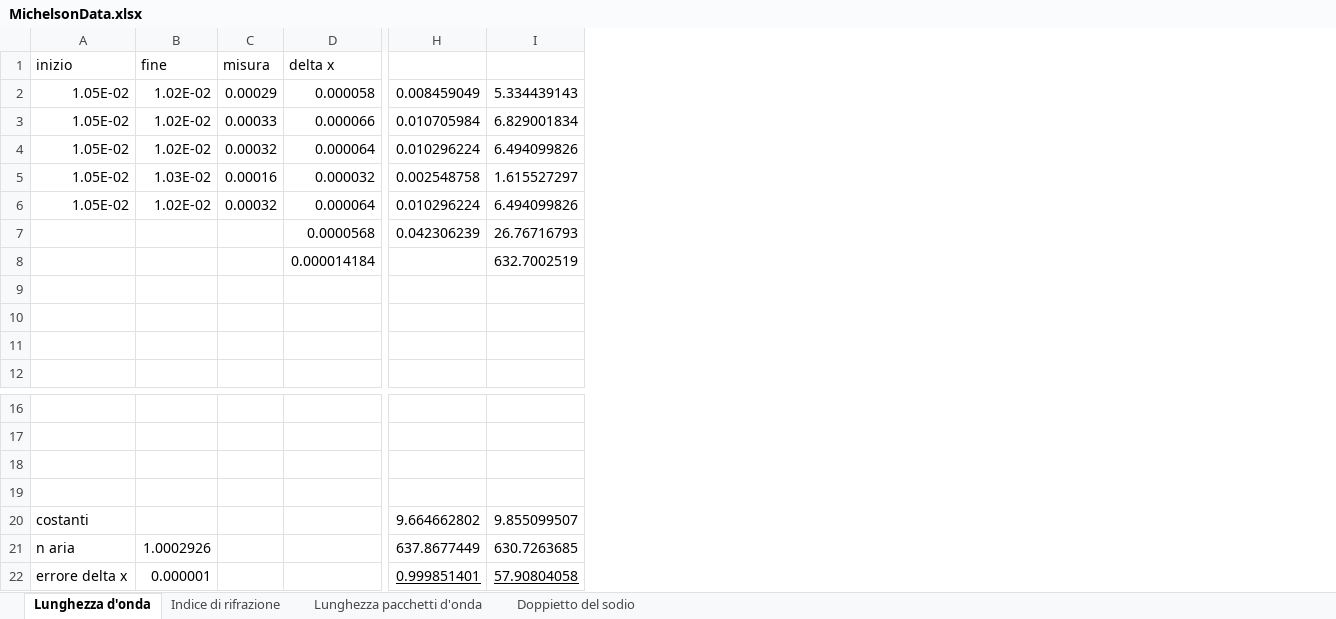
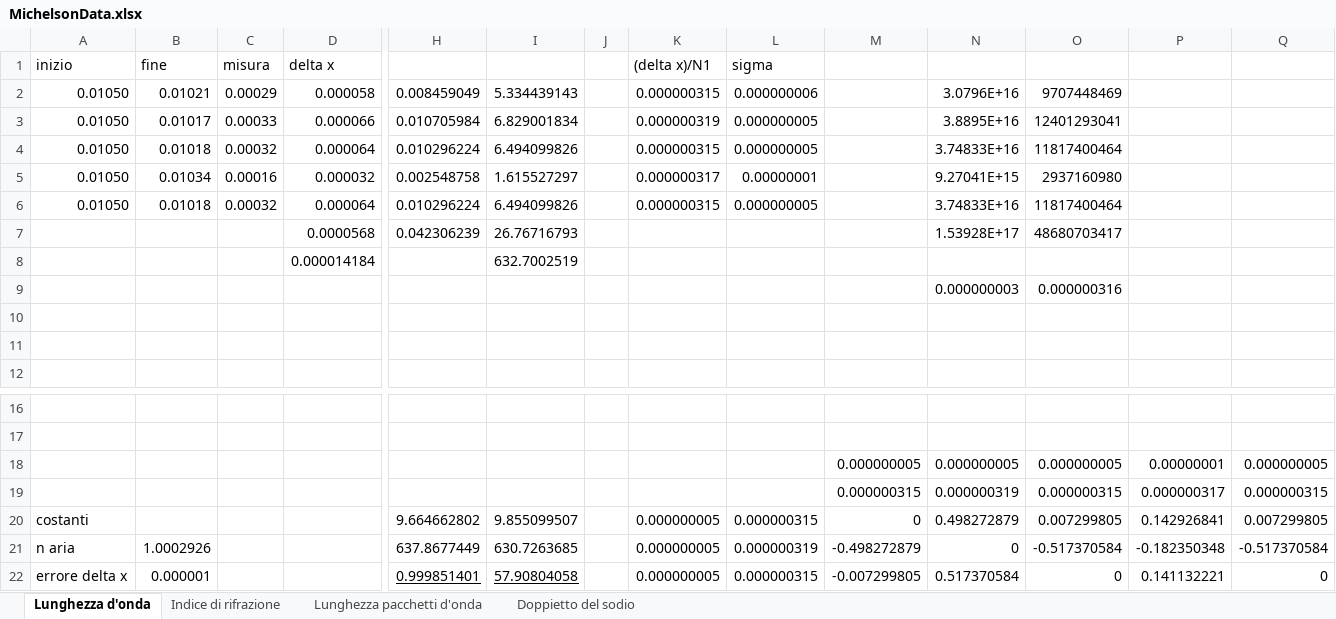
Before and after one commit to davep96/InterferometroMichelson, an Excel workbook: Data/MichelsonData.xlsx, sheet Lunghezza d'onda, drawn as a sheet; only a part is shown, gaps mark what is left out; values as stored, in another font and other column widths than the file's, no borders; rows hold the shown columns only; the diff names each change by its address in the sheet, - before the commit and + after, or states it on an @@ line.

```diff
--- a/Data/MichelsonData.xlsx (sheet Lunghezza d'onda)
+++ b/Data/MichelsonData.xlsx (sheet Lunghezza d'onda)
+column J, empty
+column K ((delta x)/N1), rows 2-6: 0.000000315 | 0.000000319 | 0.000000315 | 0.000000317 | 0.000000315; rows 20-22: all 0.000000005
+column L (sigma), rows 2-6: 0.000000006 | 0.000000005 | 0.000000005 | 0.00000001 | 0.000000005; rows 20-22: 0.000000315 | 0.000000319 | 0.000000315
+column M, rows 18-22: 0.000000005 | 0.000000315 | 0 | -0.498272879 | -0.007299805
+column N, rows 2-9: 3.0796E+16 | 3.8895E+16 | 3.74833E+16 | 9.27041E+15 | 3.74833E+16 | 1.53928E+17 |  | 0.000000003; rows 18-22: 0.000000005 | 0.000000319 | 0.498272879 | 0 | 0.517370584
+column O, rows 2-9: 9707448469 | 12401293041 | 11817400464 | 2937160980 | 11817400464 | 48680703417 |  | 0.000000316; rows 18-22: 0.000000005 | 0.000000315 | 0.007299805 | -0.517370584 | 0
+column P, rows 18-22: 0.00000001 | 0.000000317 | 0.142926841 | -0.182350348 | 0.141132221
+column Q, rows 18-22: 0.000000005 | 0.000000315 | 0.007299805 | -0.517370584 | 0
-A2:A6 (inizio): 1.05E-02
+A2:A6 (inizio): 0.01050
-B2 (fine): 1.02E-02
+B2 (fine): 0.01021
-B3 (fine): 1.02E-02
+B3 (fine): 0.01017
-B4 (fine): 1.02E-02
+B4 (fine): 0.01018
-B5 (fine): 1.03E-02
+B5 (fine): 0.01034
-B6 (fine): 1.02E-02
+B6 (fine): 0.01018
-row 9: (empty)
+row 9:  |  |  |  |  |  |  |  |  |  | 0.000000003 | 0.000000316
-row 18: (empty)
+row 18:  |  |  |  |  |  |  |  |  | 0.000000005 | 0.000000005 | 0.000000005 | 0.00000001 | 0.000000005
-row 19: (empty)
+row 19:  |  |  |  |  |  |  |  |  | 0.000000315 | 0.000000319 | 0.000000315 | 0.000000317 | 0.000000315
```
Also changed, not shown: sheet Indice di rifrazione, sheet Doppietto del sodio, 5 other files.
